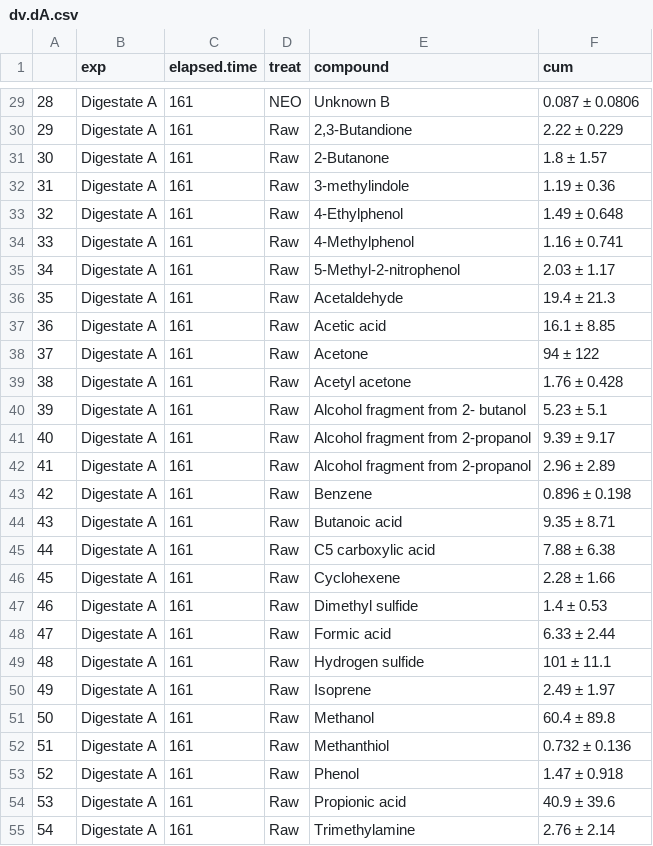
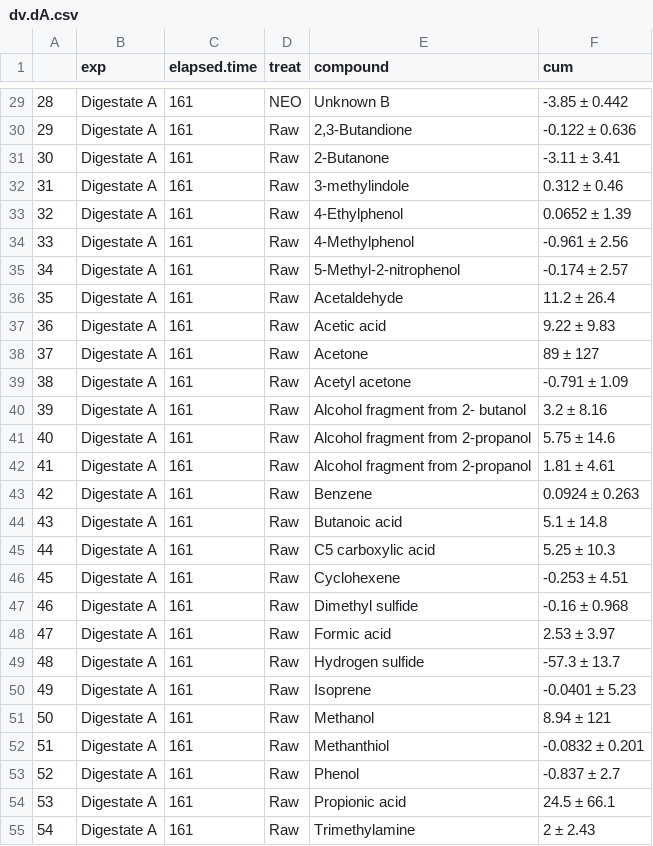
Before and after one commit to AU-BCE-EE/Pedersen-2023-sep-and-plasma-treat, a CSV file: output/dv.dA.csv, drawn as a sheet; only a part is shown, gaps mark what is left out; the diff covers the shown part only.

```diff
--- a/output/dv.dA.csv
+++ b/output/dv.dA.csv
@@ -29,27 +29,27 @@
-"28","Digestate A",161,"NEO","Unknown B","0.087  ±  0.0806"
-"29","Digestate A",161,"Raw","2,3-Butandione","2.22  ±  0.229"
-"30","Digestate A",161,"Raw","2-Butanone","1.8  ±  1.57"
-"31","Digestate A",161,"Raw","3-methylindole","1.19  ±  0.36"
-"32","Digestate A",161,"Raw","4-Ethylphenol","1.49  ±  0.648"
-"33","Digestate A",161,"Raw","4-Methylphenol","1.16  ±  0.741"
-"34","Digestate A",161,"Raw","5-Methyl-2-nitrophenol","2.03  ±  1.17"
-"35","Digestate A",161,"Raw","Acetaldehyde","19.4  ±  21.3"
-"36","Digestate A",161,"Raw","Acetic acid","16.1  ±  8.85"
-"37","Digestate A",161,"Raw","Acetone","94  ±  122"
-"38","Digestate A",161,"Raw","Acetyl acetone","1.76  ±  0.428"
-"39","Digestate A",161,"Raw","Alcohol fragment from 2- butanol","5.23  ±  5.1"
-"40","Digestate A",161,"Raw","Alcohol fragment from 2-propanol","9.39  ±  9.17"
-"41","Digestate A",161,"Raw","Alcohol fragment from 2-propanol","2.96  ±  2.89"
-"42","Digestate A",161,"Raw","Benzene","0.896  ±  0.198"
-"43","Digestate A",161,"Raw","Butanoic acid","9.35  ±  8.71"
-"44","Digestate A",161,"Raw","C5 carboxylic acid","7.88  ±  6.38"
-"45","Digestate A",161,"Raw","Cyclohexene","2.28  ±  1.66"
-"46","Digestate A",161,"Raw","Dimethyl sulfide","1.4  ±  0.53"
-"47","Digestate A",161,"Raw","Formic acid","6.33  ±  2.44"
-"48","Digestate A",161,"Raw","Hydrogen sulfide","101  ±  11.1"
-"49","Digestate A",161,"Raw","Isoprene","2.49  ±  1.97"
-"50","Digestate A",161,"Raw","Methanol","60.4  ±  89.8"
-"51","Digestate A",161,"Raw","Methanthiol","0.732  ±  0.136"
-"52","Digestate A",161,"Raw","Phenol","1.47  ±  0.918"
-"53","Digestate A",161,"Raw","Propionic acid","40.9  ±  39.6"
-"54","Digestate A",161,"Raw","Trimethylamine","2.76  ±  2.14"
+"28","Digestate A",161,"NEO","Unknown B","-3.85  ±  0.442"
+"29","Digestate A",161,"Raw","2,3-Butandione","-0.122  ±  0.636"
+"30","Digestate A",161,"Raw","2-Butanone","-3.11  ±  3.41"
+"31","Digestate A",161,"Raw","3-methylindole","0.312  ±  0.46"
+"32","Digestate A",161,"Raw","4-Ethylphenol","0.0652  ±  1.39"
+"33","Digestate A",161,"Raw","4-Methylphenol","-0.961  ±  2.56"
+"34","Digestate A",161,"Raw","5-Methyl-2-nitrophenol","-0.174  ±  2.57"
+"35","Digestate A",161,"Raw","Acetaldehyde","11.2  ±  26.4"
+"36","Digestate A",161,"Raw","Acetic acid","9.22  ±  9.83"
+"37","Digestate A",161,"Raw","Acetone","89  ±  127"
+"38","Digestate A",161,"Raw","Acetyl acetone","-0.791  ±  1.09"
+"39","Digestate A",161,"Raw","Alcohol fragment from 2- butanol","3.2  ±  8.16"
+"40","Digestate A",161,"Raw","Alcohol fragment from 2-propanol","5.75  ±  14.6"
+"41","Digestate A",161,"Raw","Alcohol fragment from 2-propanol","1.81  ±  4.61"
+"42","Digestate A",161,"Raw","Benzene","0.0924  ±  0.263"
+"43","Digestate A",161,"Raw","Butanoic acid","5.1  ±  14.8"
+"44","Digestate A",161,"Raw","C5 carboxylic acid","5.25  ±  10.3"
+"45","Digestate A",161,"Raw","Cyclohexene","-0.253  ±  4.51"
+"46","Digestate A",161,"Raw","Dimethyl sulfide","-0.16  ±  0.968"
+"47","Digestate A",161,"Raw","Formic acid","2.53  ±  3.97"
+"48","Digestate A",161,"Raw","Hydrogen sulfide","-57.3  ±  13.7"
+"49","Digestate A",161,"Raw","Isoprene","-0.0401  ±  5.23"
+"50","Digestate A",161,"Raw","Methanol","8.94  ±  121"
+"51","Digestate A",161,"Raw","Methanthiol","-0.0832  ±  0.201"
+"52","Digestate A",161,"Raw","Phenol","-0.837  ±  2.7"
+"53","Digestate A",161,"Raw","Propionic acid","24.5  ±  66.1"
+"54","Digestate A",161,"Raw","Trimethylamine","2  ±  2.43"
```
Also changed, not shown: 57 edited cells elsewhere in this file, output/dv.dB.csv, output/dv.pA.csv, 13 other files.
